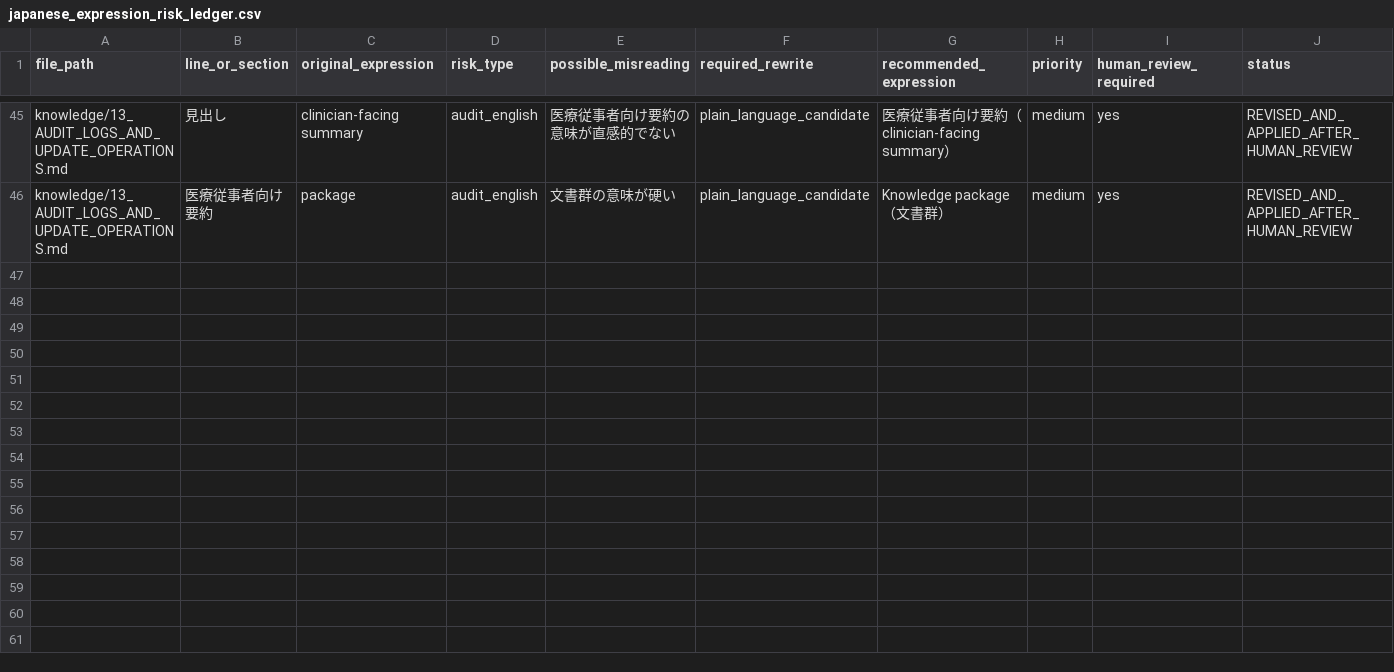
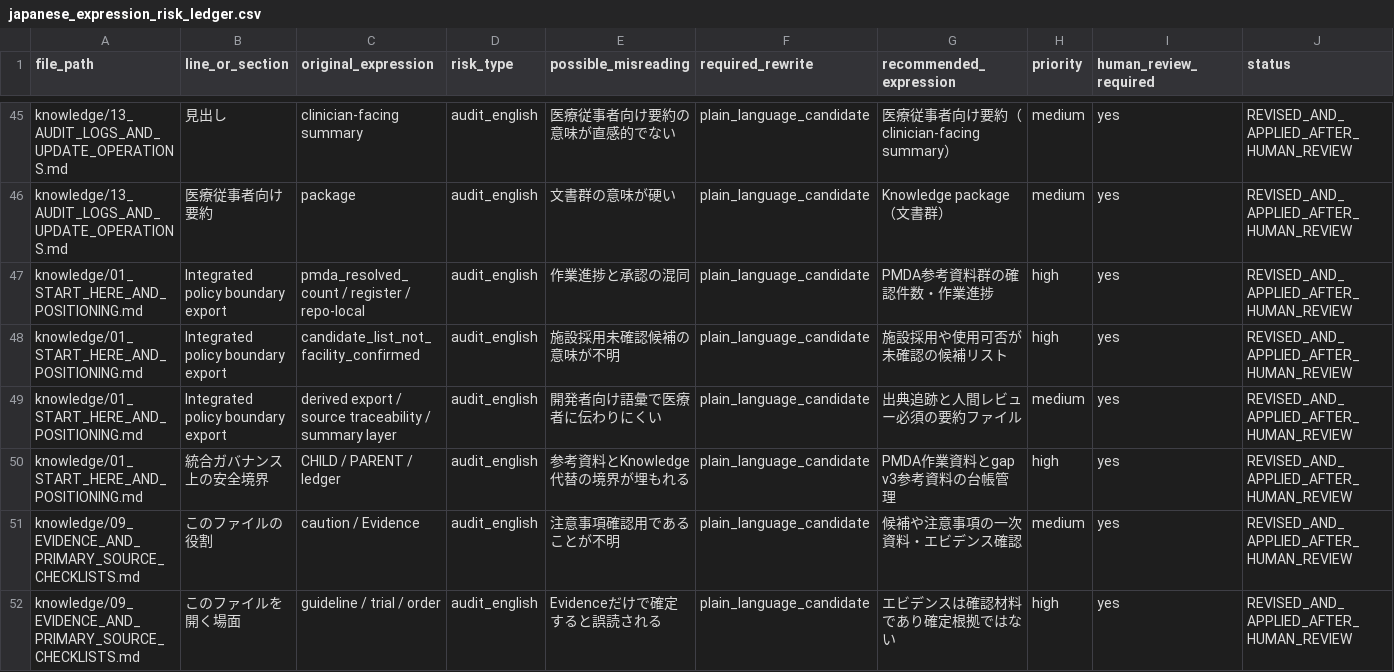
Before and after one commit to yskfuji61/neurosurgery_qc_package, a CSV file: derived/custom_gpt_knowledge_package/audit/japanese_expression_risk_ledger.csv, drawn as a sheet; only a part is shown, gaps mark what is left out; rows hold the shown columns only; the diff covers the shown part only; the diff names each change by its address in the sheet, - before the commit and + after, or states it on an @@ line.

```diff
--- a/derived/custom_gpt_knowledge_package/audit/japanese_expression_risk_ledger.csv
+++ b/derived/custom_gpt_knowledge_package/audit/japanese_expression_risk_ledger.csv
+row 47: knowledge/01_START_HERE_AND_POSITIONING.md | Integrated policy boundary export | pmda_resolved_count / register / repo-local | audit_english | 作業進捗と承認の混同 | plain_language_candidate | PMDA参考資料群の確認件数・作業進捗 | high | yes | REVISED_AND_APPLIED_AFTER_HUMAN_REVIEW
+row 48: knowledge/01_START_HERE_AND_POSITIONING.md | Integrated policy boundary export | candidate_list_not_facility_confirmed | audit_english | 施設採用未確認候補の意味が不明 | plain_language_candidate | 施設採用や使用可否が未確認の候補リスト | high | yes | REVISED_AND_APPLIED_AFTER_HUMAN_REVIEW
+row 49: knowledge/01_START_HERE_AND_POSITIONING.md | Integrated policy boundary export | derived export / source traceability / summary layer | audit_english | 開発者向け語彙で医療者に伝わりにくい | plain_language_candidate | 出典追跡と人間レビュー必須の要約ファイル | medium | yes | REVISED_AND_APPLIED_AFTER_HUMAN_REVIEW
+row 50: knowledge/01_START_HERE_AND_POSITIONING.md | 統合ガバナンス上の安全境界 | CHILD / PARENT / ledger | audit_english | 参考資料とKnowledge代替の境界が埋もれる | plain_language_candidate | PMDA作業資料とgap v3参考資料の台帳管理 | high | yes | REVISED_AND_APPLIED_AFTER_HUMAN_REVIEW
+row 51: knowledge/09_EVIDENCE_AND_PRIMARY_SOURCE_CHECKLISTS.md | このファイルの役割 | caution / Evidence | audit_english | 注意事項確認用であることが不明 | plain_language_candidate | 候補や注意事項の一次資料・エビデンス確認 | medium | yes | REVISED_AND_APPLIED_AFTER_HUMAN_REVIEW
+row 52: knowledge/09_EVIDENCE_AND_PRIMARY_SOURCE_CHECKLISTS.md | このファイルを開く場面 | guideline / trial / order | audit_english | Evidenceだけで確定すると誤読される | plain_language_candidate | エビデンスは確認材料であり確定根拠ではない | high | yes | REVISED_AND_APPLIED_AFTER_HUMAN_REVIEW
```
Also changed, not shown: 6 added rows elsewhere in this file, derived/custom_gpt_knowledge_package/audit/japanese_plain_language_rewrite_ledger.csv, 6 other files.
